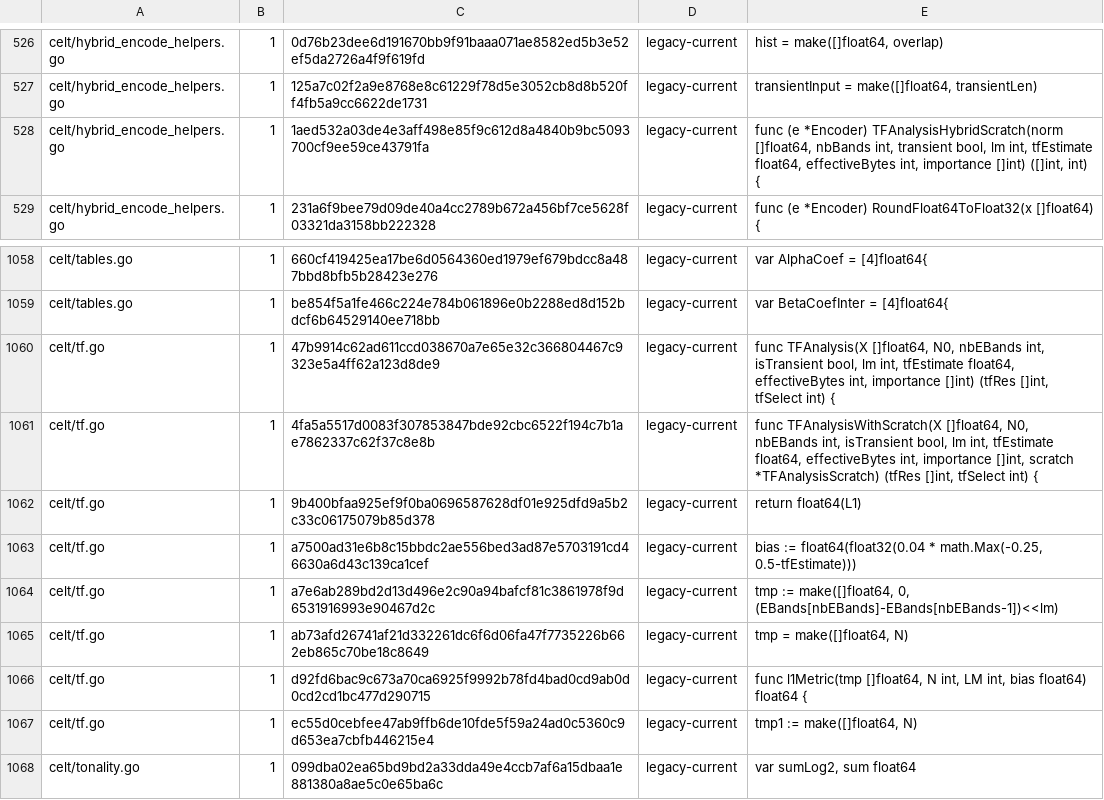
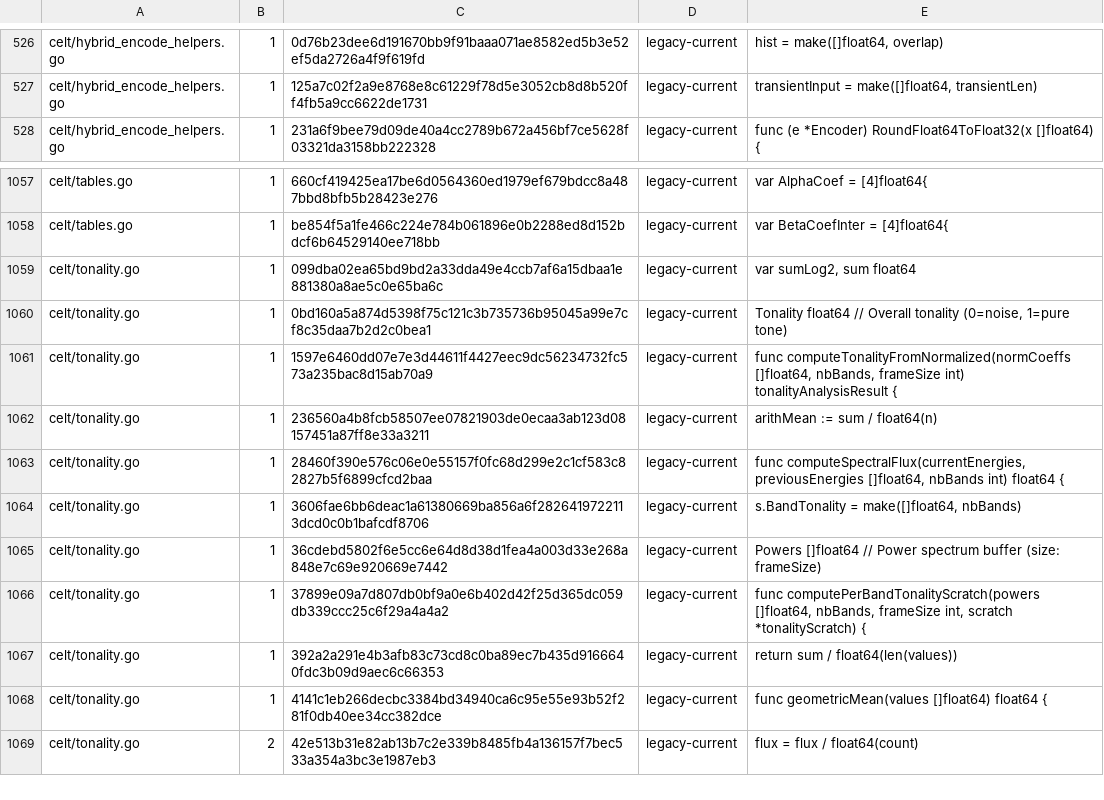
Before and after one commit to thesyncim/gopus, a TSV file: tools/type_parity_allowlist.tsv, drawn as a sheet; only a part is shown, gaps mark what is left out; the shorter side is filled out with more unchanged rows.

Commit message:
Keep CELT TF analysis float-width

```diff
--- a/tools/type_parity_allowlist.tsv
+++ b/tools/type_parity_allowlist.tsv
@@ -527,3 +527,2 @@ celt/hybrid_encode_helpers.go	1	0d76b23dee6d191670bb9f91baaa071ae8582ed5b3e52ef5
 celt/hybrid_encode_helpers.go	1	125a7c02f2a9e8768e8c61229f78d5e3052cb8d8b520ff4fb5a9cc6622de1731	legacy-current	transientInput = make([]float64, transientLen)
-celt/hybrid_encode_helpers.go	1	1aed532a03de4e3aff498e85f9c612d8a4840b9bc5093700cf9ee59ce43791fa	legacy-current	func (e *Encoder) TFAnalysisHybridScratch(norm []float64, nbBands int, transient bool, lm int, tfEstimate float64, effectiveBytes int, importance []int) ([]int, int) {
 celt/hybrid_encode_helpers.go	1	231a6f9bee79d09de40a4cc2789b672a456bf7ce5628f03321da3158bb222328	legacy-current	func (e *Encoder) RoundFloat64ToFloat32(x []float64) {
@@ -1059,10 +1058,2 @@ celt/tables.go	1	660cf419425ea17be6d0564360ed1979ef679bdcc8a487bbd8bfb5b28423e27
 celt/tables.go	1	be854f5a1fe466c224e784b061896e0b2288ed8d152bdcf6b64529140ee718bb	legacy-current	var BetaCoefInter = [4]float64{
-celt/tf.go	1	47b9914c62ad611ccd038670a7e65e32c366804467c9323e5a4ff62a123d8de9	legacy-current	func TFAnalysis(X []float64, N0, nbEBands int, isTransient bool, lm int, tfEstimate float64, effectiveBytes int, importance []int) (tfRes []int, tfSelect int) {
-celt/tf.go	1	4fa5a5517d0083f307853847bde92cbc6522f194c7b1ae7862337c62f37c8e8b	legacy-current	func TFAnalysisWithScratch(X []float64, N0, nbEBands int, isTransient bool, lm int, tfEstimate float64, effectiveBytes int, importance []int, scratch *TFAnalysisScratch) (tfRes []int, tfSelect int) {
-celt/tf.go	1	9b400bfaa925ef9f0ba0696587628df01e925dfd9a5b2c33c06175079b85d378	legacy-current	return float64(L1)
-celt/tf.go	1	a7500ad31e6b8c15bbdc2ae556bed3ad87e5703191cd46630a6d43c139ca1cef	legacy-current	bias := float64(float32(0.04 * math.Max(-0.25, 0.5-tfEstimate)))
-celt/tf.go	1	a7e6ab289bd2d13d496e2c90a94bafcf81c3861978f9d6531916993e90467d2c	legacy-current	tmp := make([]float64, 0, (EBands[nbEBands]-EBands[nbEBands-1])<<lm)
-celt/tf.go	1	ab73afd26741af21d332261dc6f6d06fa47f7735226b662eb865c70be18c8649	legacy-current	tmp = make([]float64, N)
-celt/tf.go	1	d92fd6bac9c673a70ca6925f9992b78fd4bad0cd9ab0d0cd2cd1bc477d290715	legacy-current	func l1Metric(tmp []float64, N int, LM int, bias float64) float64 {
-celt/tf.go	1	ec55d0cebfee47ab9ffb6de10fde5f59a24ad0c5360c9d653ea7cbfb446215e4	legacy-current	tmp1 := make([]float64, N)
 celt/tonality.go	1	099dba02ea65bd9bd2a33dda49e4ccb7af6a15dbaa1e881380a8ae5c0e65ba6c	legacy-current	var sumLog2, sum float64
```
Also changed, not shown: 9 other files.
